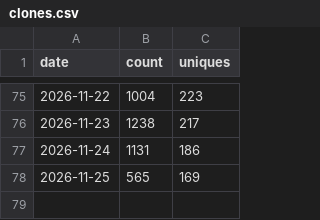
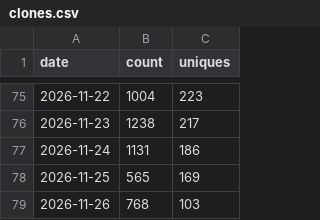
Before and after one commit to minodisk/handpic, a CSV file: clones.csv, drawn as a sheet; only a part is shown, gaps mark what is left out.

```diff
--- a/clones.csv
+++ b/clones.csv
@@ -78 +78,2 @@ date,count,uniques
 2026-11-25,565,169
+2026-11-26,768,103
```
Also changed, not shown: paths.csv, referrers.csv, 3 other files.
